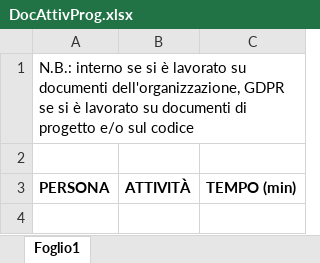
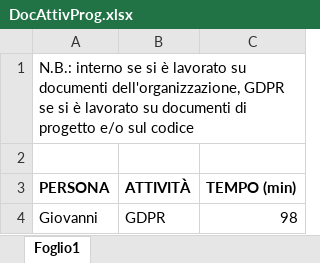
Before and after one commit to Gruppo-Ingegneria-Del-Software-2/Progetto, an Excel workbook: Documentazione/Attività sul progetto/DocAttivProg.xlsx, sheet Foglio1, drawn as a sheet; values as stored, in another font and other column widths than the file's, no borders; the diff names each change by its address in the sheet, - before the commit and + after, or states it on an @@ line.

Commit message:
Update DocAttivProg.xlsx

```diff
--- a/Documentazione/Attività sul progetto/DocAttivProg.xlsx (sheet Foglio1)
+++ b/Documentazione/Attività sul progetto/DocAttivProg.xlsx (sheet Foglio1)
+row 4: Giovanni | GDPR | 98
```
